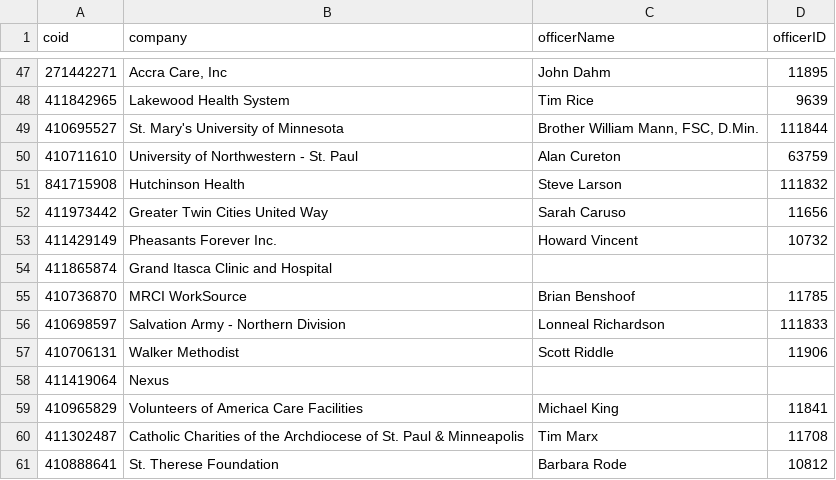
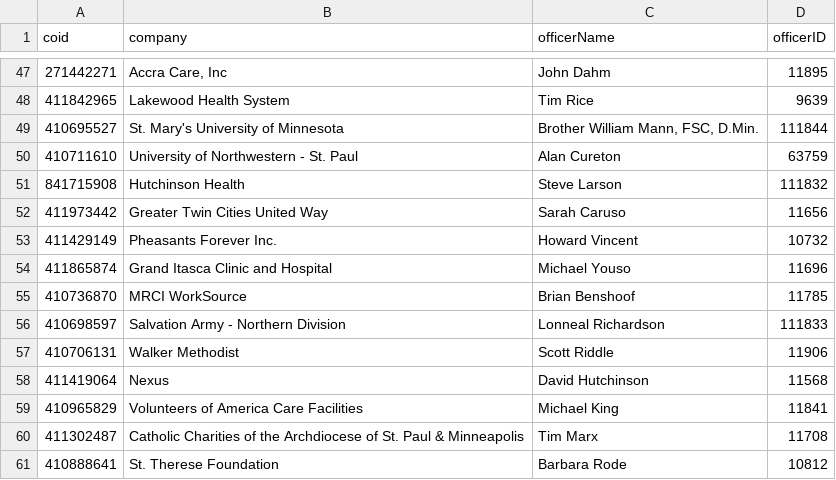
Before and after one commit to striblab/strib-100, a CSV file: assets/non-profit-100-simple.csv, drawn as a sheet; only a part is shown, gaps mark what is left out.

Commit message:
Updating data and no compensation rendering.

```diff
--- a/assets/non-profit-100-simple.csv
+++ b/assets/non-profit-100-simple.csv
@@ -53,3 +53,3 @@ coid,company,officerName,officerID
 411429149,Pheasants Forever Inc.,Howard Vincent,10732
-411865874,Grand Itasca Clinic and Hospital,,
+411865874,Grand Itasca Clinic and Hospital,Michael Youso,11696
 410736870,MRCI WorkSource,Brian Benshoof,11785
@@ -57,3 +57,3 @@ coid,company,officerName,officerID
 410706131,Walker Methodist,Scott Riddle,11906
-411419064,Nexus,,
+411419064,Nexus,David Hutchinson,11568
 410965829,Volunteers of America Care Facilities,Michael King,11841
```
Also changed, not shown: assets/non-profit-100-print-all.csv, assets/non-profit-100-print-healthcare.csv, 3 other files.
